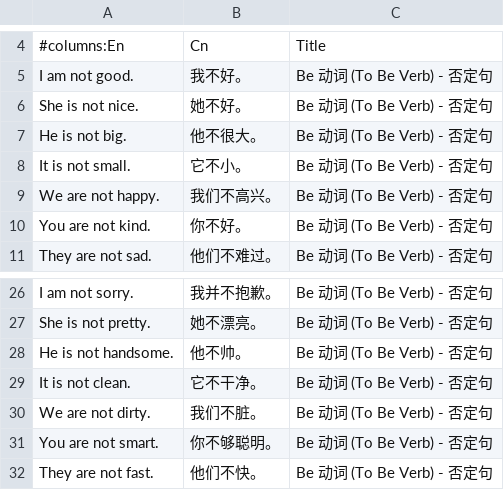
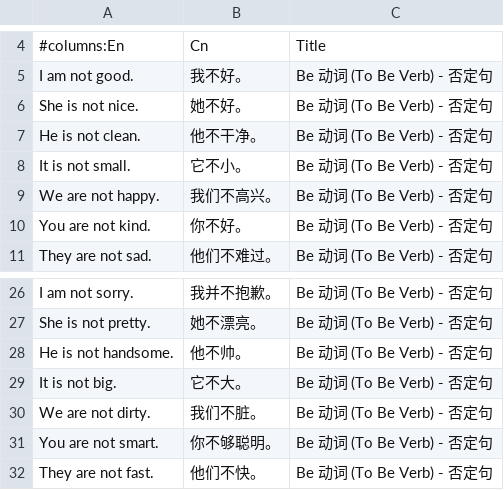
Before and after one commit to nanhualyq/anki_deck_for_english, a TSV file: tsv/语法/2.tsv, drawn as a sheet; only a part is shown, gaps mark what is left out.

```diff
--- a/tsv/语法/2.tsv
+++ b/tsv/语法/2.tsv
@@ -6,3 +6,3 @@ I am not good.	我不好。	Be 动词 (To Be Verb) - 否定句
 She is not nice.	她不好。	Be 动词 (To Be Verb) - 否定句
-He is not big.	他不很大。	Be 动词 (To Be Verb) - 否定句
+He is not clean.	他不干净。	Be 动词 (To Be Verb) - 否定句
 It is not small.	它不小。	Be 动词 (To Be Verb) - 否定句
@@ -28,3 +28,3 @@ She is not pretty.	她不漂亮。	Be 动词 (To Be Verb) - 否定句
 He is not handsome.	他不帅。	Be 动词 (To Be Verb) - 否定句
-It is not clean.	它不干净。	Be 动词 (To Be Verb) - 否定句
+It is not big.	它不大。	Be 动词 (To Be Verb) - 否定句
 We are not dirty.	我们不脏。	Be 动词 (To Be Verb) - 否定句
```
Also changed, not shown: tsv/语法/3.tsv, 1 other file.
